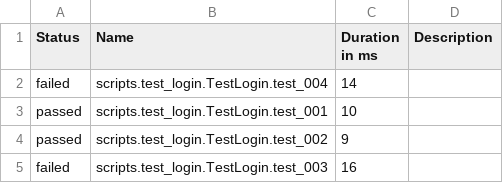
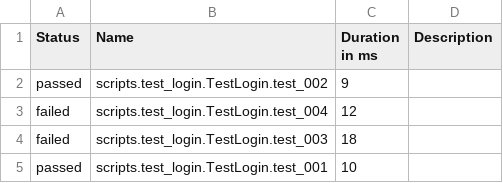
Before and after one commit to lhdtesting/bainianaolai, a CSV file: report/html/data/suites.csv, drawn as a sheet.

```diff
--- a/report/html/data/suites.csv
+++ b/report/html/data/suites.csv
@@ -1,5 +1,5 @@
 "Status","Name","Duration in ms","Description"
-"failed","scripts.test_login.TestLogin.test_004","14",""
+"passed","scripts.test_login.TestLogin.test_002","9",""
+"failed","scripts.test_login.TestLogin.test_004","12",""
+"failed","scripts.test_login.TestLogin.test_003","18",""
 "passed","scripts.test_login.TestLogin.test_001","10",""
-"passed","scripts.test_login.TestLogin.test_002","9",""
-"failed","scripts.test_login.TestLogin.test_003","16",""
```
Also changed, not shown: 20 other files.
